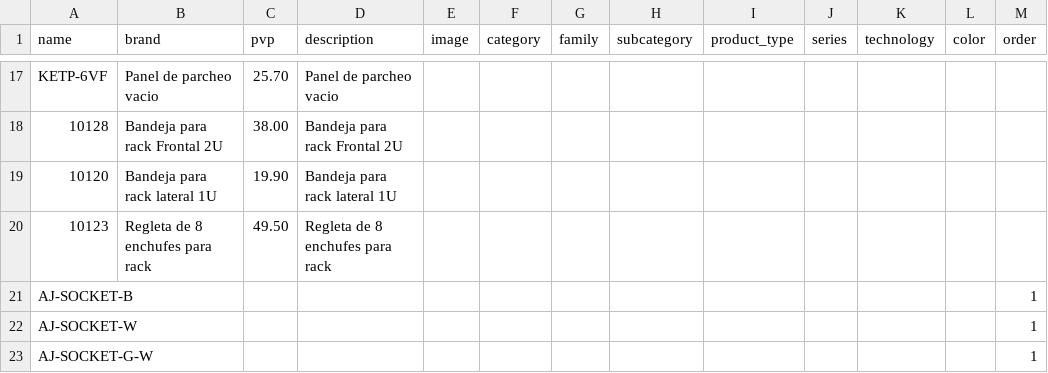
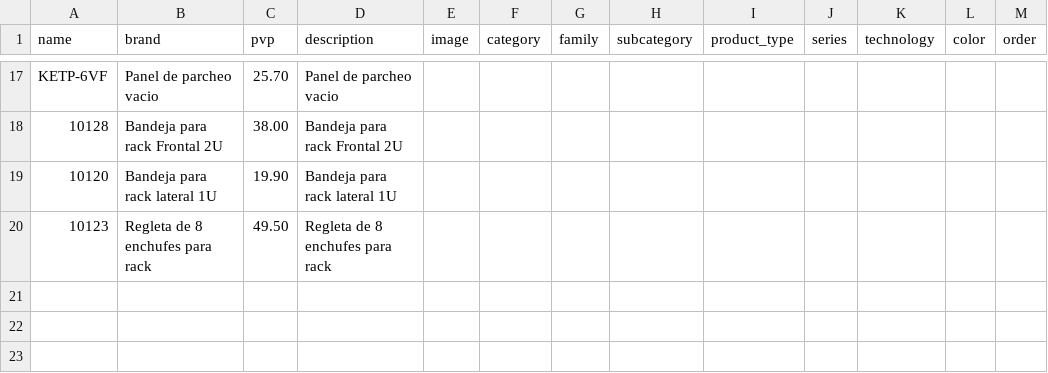
Before and after one commit to billyn25/hiperajax, a CSV file: catalogo_manual.csv, drawn as a sheet; only a part is shown, gaps mark what is left out.

Commit message:
Update catalogo_manual.csv

```diff
--- a/catalogo_manual.csv
+++ b/catalogo_manual.csv
@@ -20,4 +20 @@ KETP-6VF;Panel de parcheo vacio;25.70;Panel de parcheo vacio;;;;;;;;;
 10123;Regleta de 8 enchufes para rack;49.50;Regleta de 8 enchufes para rack;;;;;;;;;
-AJ-SOCKET-B;;;;;;;;;;;;1
-AJ-SOCKET-W;;;;;;;;;;;;1
-AJ-SOCKET-G-W;;;;;;;;;;;;1
```
